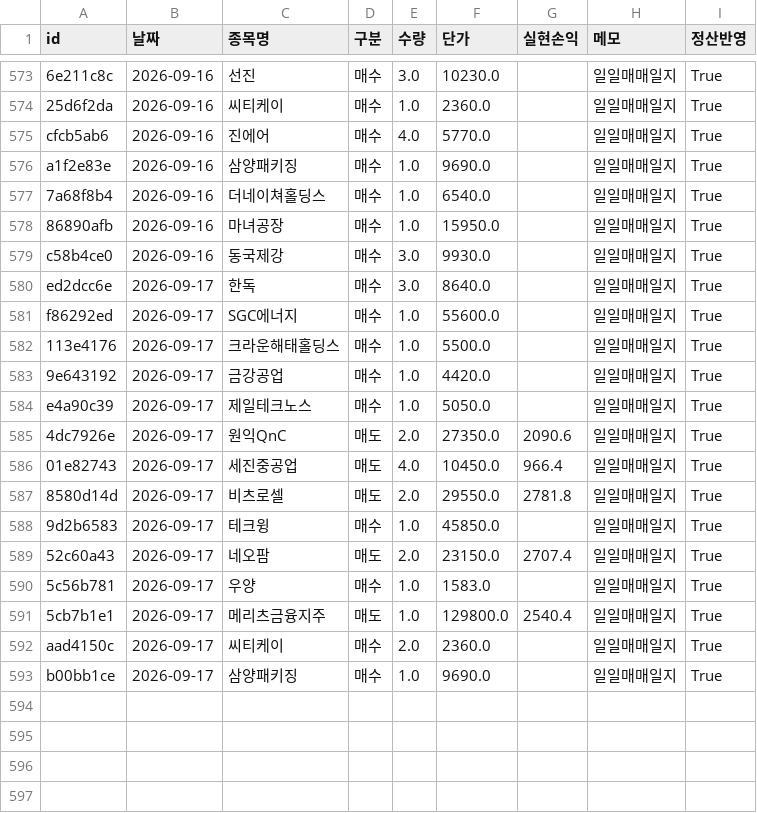
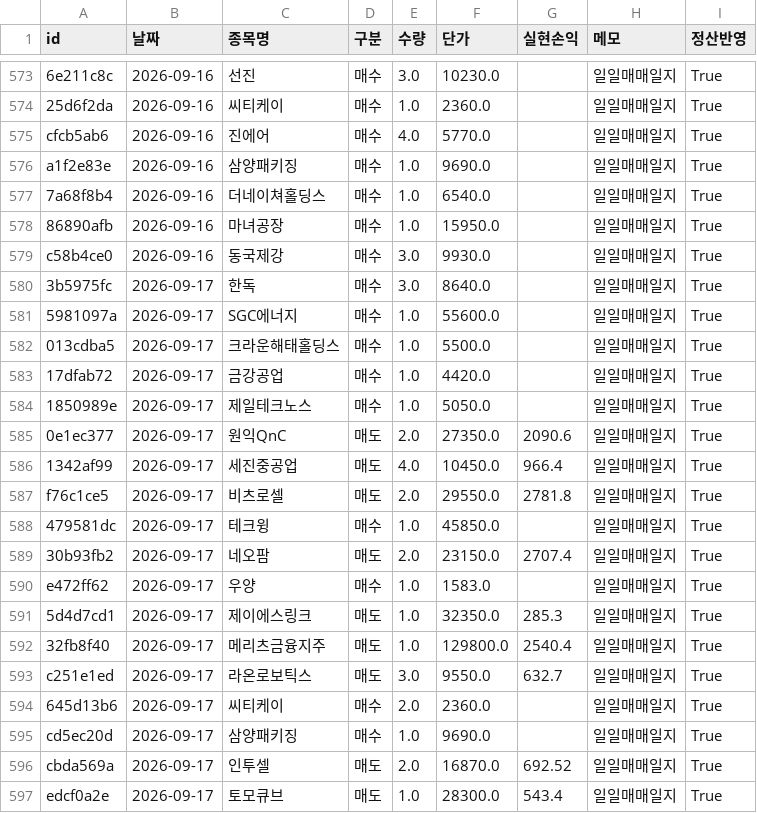
Before and after one commit to frel7022-png/orchestra, a CSV file: transactions.csv, drawn as a sheet; only a part is shown, gaps mark what is left out.

```diff
--- a/transactions.csv
+++ b/transactions.csv
@@ -579,15 +579,19 @@ a1f2e83e,2026-09-16,삼양패키징,매수,1.0,9690.0,,일일매매일지,True
 c58b4ce0,2026-09-16,동국제강,매수,3.0,9930.0,,일일매매일지,True
-ed2dcc6e,2026-09-17,한독,매수,3.0,8640.0,,일일매매일지,True
-f86292ed,2026-09-17,SGC에너지,매수,1.0,55600.0,,일일매매일지,True
-113e4176,2026-09-17,크라운해태홀딩스,매수,1.0,5500.0,,일일매매일지,True
-9e643192,2026-09-17,금강공업,매수,1.0,4420.0,,일일매매일지,True
-e4a90c39,2026-09-17,제일테크노스,매수,1.0,5050.0,,일일매매일지,True
-4dc7926e,2026-09-17,원익QnC,매도,2.0,27350.0,2090.6,일일매매일지,True
-01e82743,2026-09-17,세진중공업,매도,4.0,10450.0,966.4,일일매매일지,True
-8580d14d,2026-09-17,비츠로셀,매도,2.0,29550.0,2781.8,일일매매일지,True
-9d2b6583,2026-09-17,테크윙,매수,1.0,45850.0,,일일매매일지,True
-52c60a43,2026-09-17,네오팜,매도,2.0,23150.0,2707.4,일일매매일지,True
-5c56b781,2026-09-17,우양,매수,1.0,1583.0,,일일매매일지,True
-5cb7b1e1,2026-09-17,메리츠금융지주,매도,1.0,129800.0,2540.4,일일매매일지,True
-aad4150c,2026-09-17,씨티케이,매수,2.0,2360.0,,일일매매일지,True
-b00bb1ce,2026-09-17,삼양패키징,매수,1.0,9690.0,,일일매매일지,True
+3b5975fc,2026-09-17,한독,매수,3.0,8640.0,,일일매매일지,True
+5981097a,2026-09-17,SGC에너지,매수,1.0,55600.0,,일일매매일지,True
+013cdba5,2026-09-17,크라운해태홀딩스,매수,1.0,5500.0,,일일매매일지,True
+17dfab72,2026-09-17,금강공업,매수,1.0,4420.0,,일일매매일지,True
+1850989e,2026-09-17,제일테크노스,매수,1.0,5050.0,,일일매매일지,True
+0e1ec377,2026-09-17,원익QnC,매도,2.0,27350.0,2090.6,일일매매일지,True
+1342af99,2026-09-17,세진중공업,매도,4.0,10450.0,966.4,일일매매일지,True
+f76c1ce5,2026-09-17,비츠로셀,매도,2.0,29550.0,2781.8,일일매매일지,True
+479581dc,2026-09-17,테크윙,매수,1.0,45850.0,,일일매매일지,True
+30b93fb2,2026-09-17,네오팜,매도,2.0,23150.0,2707.4,일일매매일지,True
+e472ff62,2026-09-17,우양,매수,1.0,1583.0,,일일매매일지,True
+5d4d7cd1,2026-09-17,제이에스링크,매도,1.0,32350.0,285.3,일일매매일지,True
+32fb8f40,2026-09-17,메리츠금융지주,매도,1.0,129800.0,2540.4,일일매매일지,True
+c251e1ed,2026-09-17,라온로보틱스,매도,3.0,9550.0,632.7,일일매매일지,True
+645d13b6,2026-09-17,씨티케이,매수,2.0,2360.0,,일일매매일지,True
+cd5ec20d,2026-09-17,삼양패키징,매수,1.0,9690.0,,일일매매일지,True
+cbda569a,2026-09-17,인투셀,매도,2.0,16870.0,692.52,일일매매일지,True
+edcf0a2e,2026-09-17,토모큐브,매도,1.0,28300.0,543.4,일일매매일지,True
```
Also changed, not shown: asset_history.csv, bigcap_history.csv, 4 other files.
